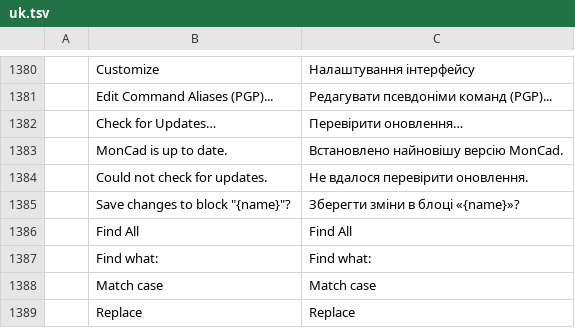
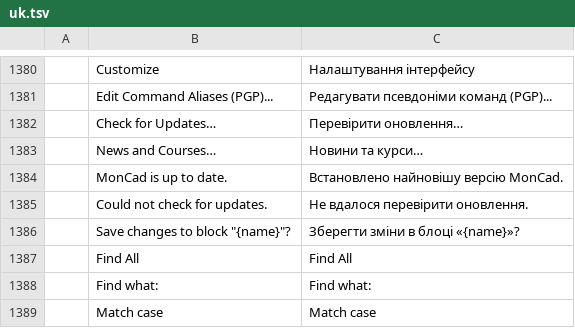
Before and after one commit to Mandakha1/moncad, a TSV file: crates/ui-egui/src/i18n/uk.tsv, drawn as a sheet; only a part is shown, gaps mark what is left out; the shorter side is filled out with more unchanged rows.

```diff
--- a/crates/ui-egui/src/i18n/uk.tsv
+++ b/crates/ui-egui/src/i18n/uk.tsv
@@ -1382,2 +1382,3 @@
 	Check for Updates…	Перевірити оновлення…
+	News and Courses…	Новини та курси…
 	MonCad is up to date.	Встановлено найновішу версію MonCad.
```
Also changed, not shown: crates/ui-egui/src/i18n/ar.tsv, crates/ui-egui/src/i18n/el.tsv, 36 other files.
